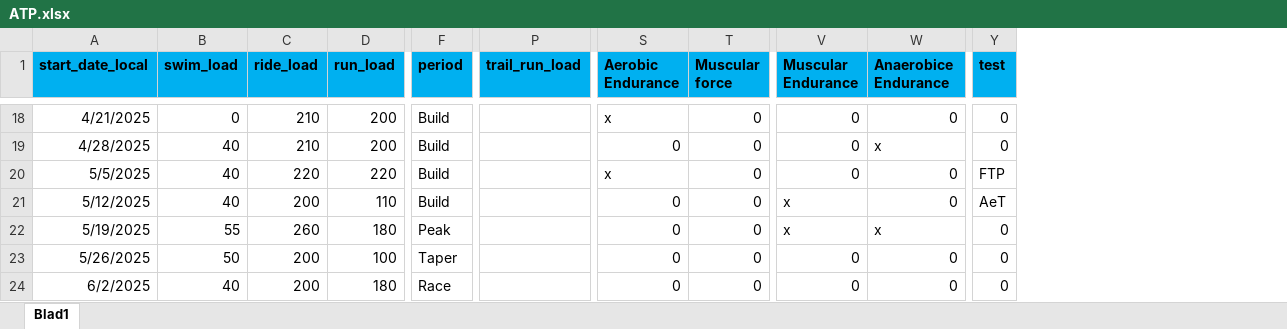
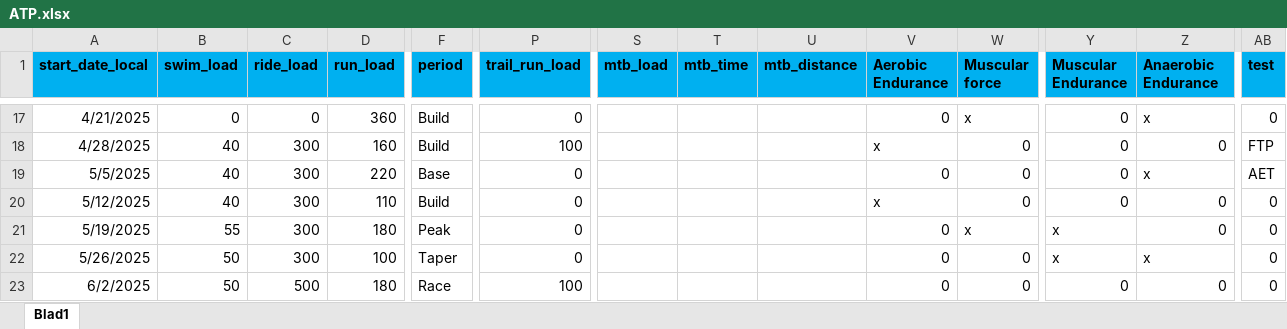
Before and after one commit to richardadvocaat/ATP2intervals.icu, an Excel workbook: ATP.xlsx, sheet Blad1, drawn as a sheet; only a part is shown, gaps mark what is left out; values as stored, in another font and other column widths than the file's, no borders; addresses are those after the commit; the diff covers the shown part only; the diff names each change by its address in the sheet, - before the commit and + after, or states it on an @@ line.

```diff
--- a/ATP.xlsx (sheet Blad1)
+++ b/ATP.xlsx (sheet Blad1)
+column S (mtb_load), empty
+column T (mtb_time), empty
+column U (mtb_distance), empty
-Z1: Anaerobice Endurance
+Z1: Anaerobic Endurance
-C17 (ride_load): 210
+C17 (ride_load): 0
-D17 (run_load): 200
+D17 (run_load): 360
-P17 (trail_run_load): (empty)
+P17 (trail_run_load): 0
-V17 (Aerobic Endurance): x
+V17 (Aerobic Endurance): 0
-W17 (Muscular force): 0
+W17 (Muscular force): x
-Z17 (Anaerobic Endurance): 0
+Z17 (Anaerobic Endurance): x
-C18 (ride_load): 210
+C18 (ride_load): 300
-D18 (run_load): 200
+D18 (run_load): 160
-P18 (trail_run_load): (empty)
+P18 (trail_run_load): 100
-V18 (Aerobic Endurance): 0
+V18 (Aerobic Endurance): x
-Z18 (Anaerobic Endurance): x
+Z18 (Anaerobic Endurance): 0
-AB18 (test): 0
+AB18 (test): FTP
-C19 (ride_load): 220
+C19 (ride_load): 300
-F19 (period): Build
+F19 (period): Base
-P19:P22 (trail_run_load): (empty)
+P19:P22 (trail_run_load): 0
-V19 (Aerobic Endurance): x
+V19 (Aerobic Endurance): 0
-Z19 (Anaerobic Endurance): 0
+Z19 (Anaerobic Endurance): x
-AB19 (test): FTP
+AB19 (test): AET
-C20 (ride_load): 200
+C20 (ride_load): 300
-V20 (Aerobic Endurance): 0
+V20 (Aerobic Endurance): x
-Y20 (Muscular Endurance): x
+Y20 (Muscular Endurance): 0
-AB20 (test): AeT
+AB20 (test): 0
-C21 (ride_load): 260
+C21 (ride_load): 300
-W21 (Muscular force): 0
+W21 (Muscular force): x
-Z21 (Anaerobic Endurance): x
+Z21 (Anaerobic Endurance): 0
-C22 (ride_load): 200
+C22 (ride_load): 300
-Y22 (Muscular Endurance): 0
+Y22 (Muscular Endurance): x
-Z22 (Anaerobic Endurance): 0
+Z22 (Anaerobic Endurance): x
-B23 (swim_load): 40
+B23 (swim_load): 50
-C23 (ride_load): 200
+C23 (ride_load): 500
-P23 (trail_run_load): (empty)
+P23 (trail_run_load): 100
```
Also changed, not shown: 1 added row, 1 removed row and 182 edited cells elsewhere in this sheet.
